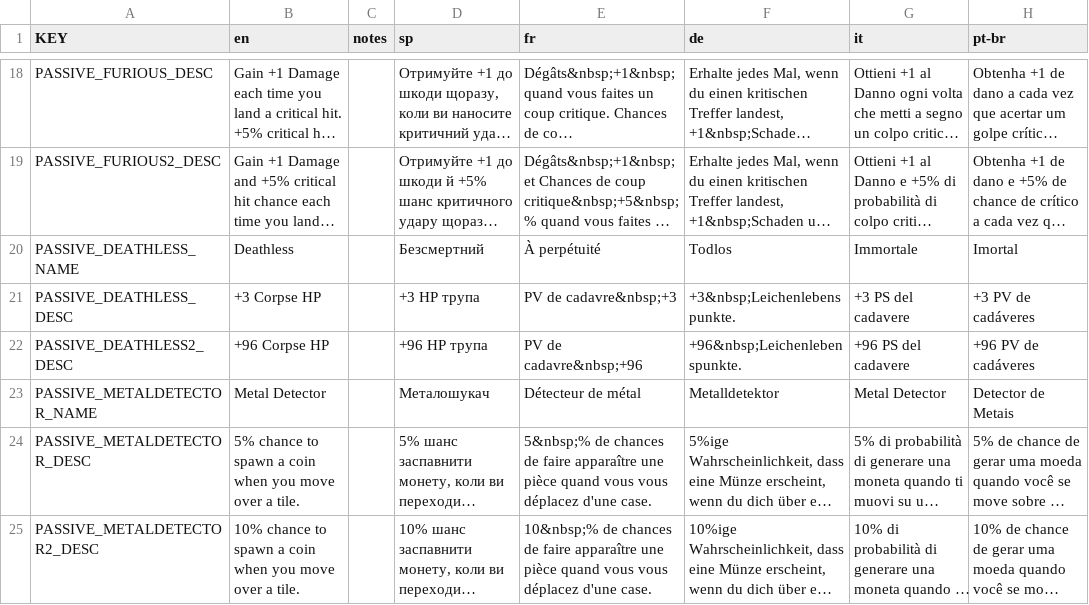
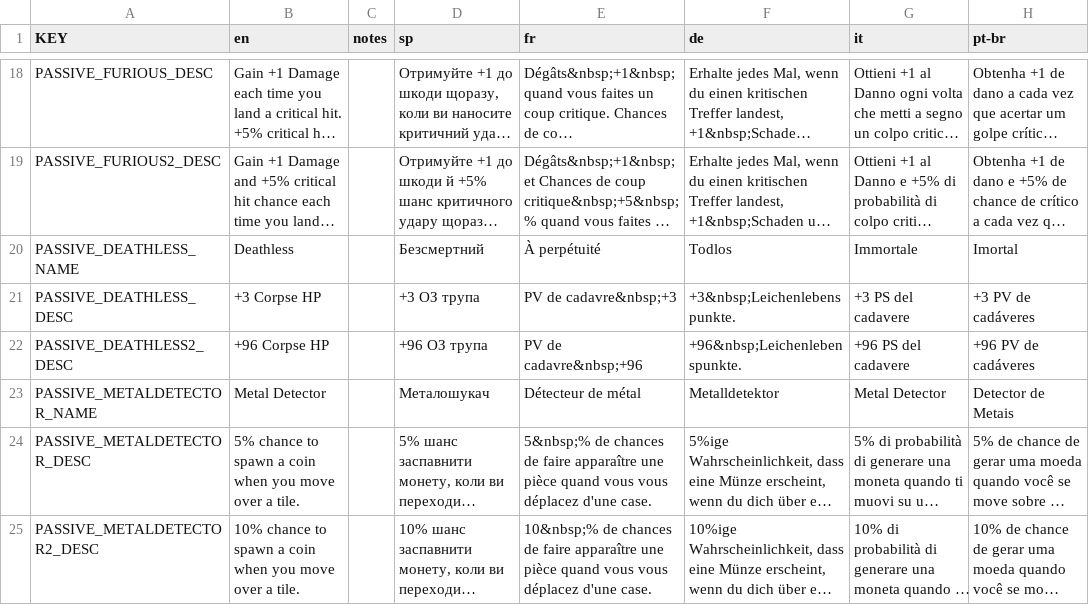
Before and after one commit to tarik02/mewgenics-uk, a CSV file: data/uk/translated/data/text/passives.csv, drawn as a sheet; only a part is shown, gaps mark what is left out; long unchanged cells end in …; the diff covers the shown part only; the diff names each change by its address in the sheet, - before the commit and + after, or states it on an @@ line.

```diff
--- a/data/uk/translated/data/text/passives.csv
+++ b/data/uk/translated/data/text/passives.csv
-D21 (sp): +3 HP трупа
+D21 (sp): +3 ОЗ трупа
-D22 (sp): +96 HP трупа
+D22 (sp): +96 ОЗ трупа
```
Also changed, not shown: 91 edited cells elsewhere in this file, data/uk/glossary.csv, data/uk/translated/data/text/items.csv, 12 other files.
